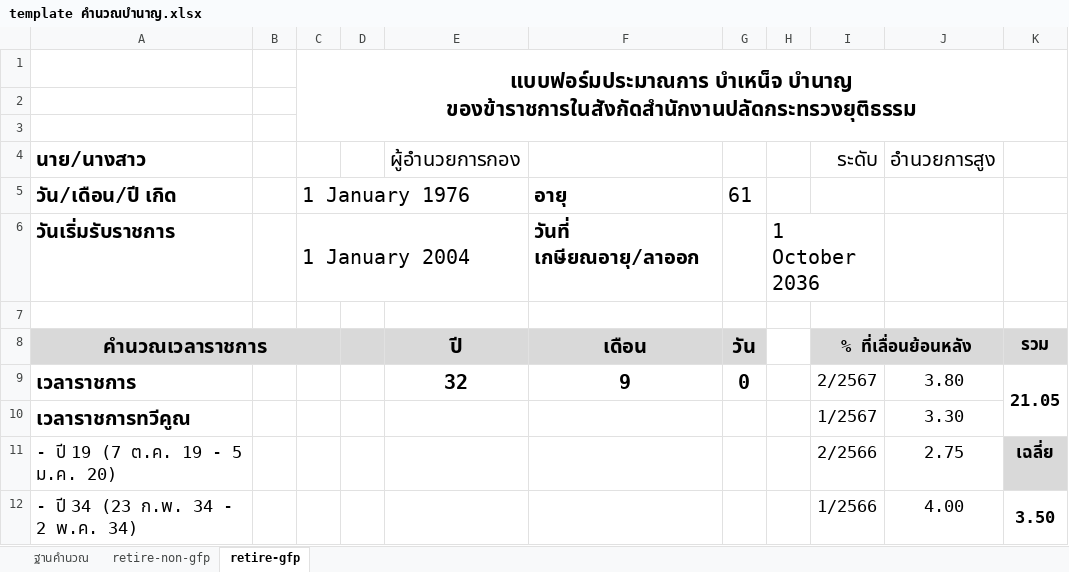
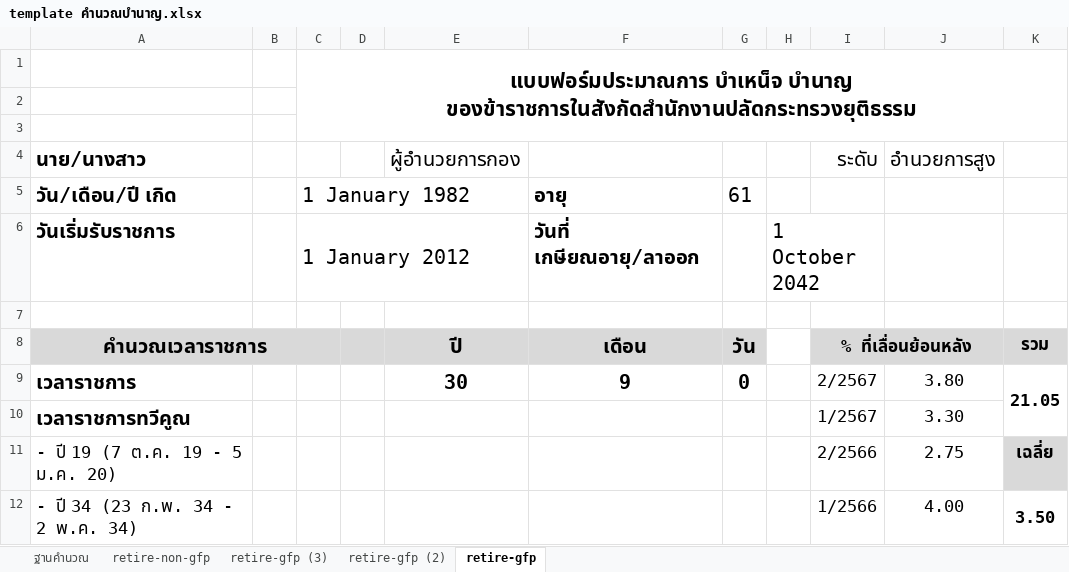
Before and after one commit to Arnutt-N/early-retire, an Excel workbook: docs/template คำนวณบำนาญ.xlsx, sheet retire-gfp, drawn as a sheet; only a part is shown; values as stored, in another font and other column widths than the file's, no borders; charts and pictures not drawn; the diff covers the shown part only; the diff names each change by its address in the sheet, - before the commit and + after, or states it on an @@ line.

```diff
--- a/docs/template คำนวณบำนาญ.xlsx (sheet retire-gfp)
+++ b/docs/template คำนวณบำนาญ.xlsx (sheet retire-gfp)
+sheet tab: retire-gfp (3)
+sheet tab: retire-gfp (2)
-C5: 1 January 1976
+C5: 1 January 1982
-C6: 1 January 2004
+C6: 1 January 2012
-H6: 1 October 2036
+H6: 1 October 2042
-E9 (ปี): 32
+E9 (ปี): 30
```
Also changed, not shown: 12 added rows, 2 removed rows and 60 edited cells elsewhere in this sheet, formulas that keep their value, charts or pictures, 1 other file.
